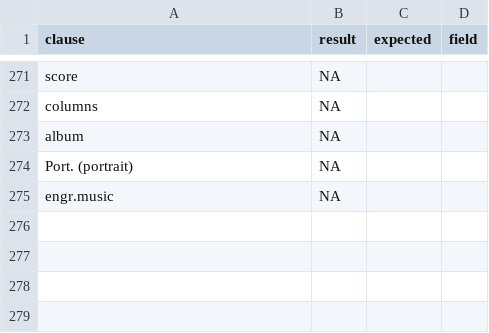
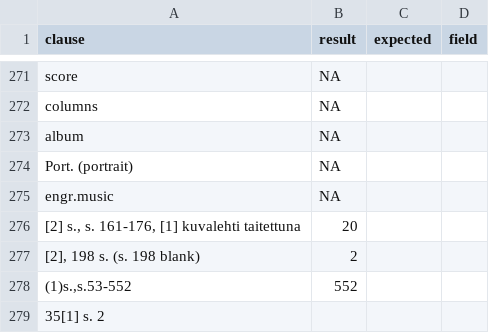
Before and after one commit to COMHIS/bibliographica, a CSV file: inst/extdata/tests_polish_physical_extent.csv, drawn as a sheet; only a part is shown, gaps mark what is left out; the diff names each change by its address in the sheet, - before the commit and + after, or states it on an @@ line.

Commit message:
some tests added

```diff
--- a/inst/extdata/tests_polish_physical_extent.csv
+++ b/inst/extdata/tests_polish_physical_extent.csv
+row 276: [2] s., s. 161-176, [1] kuvalehti taitettuna | 20
+row 277: [2], 198 s. (s. 198 blank) | 2
+row 278: (1)s.,s.53-552 | 552
+row 279: 35[1] s. 2
```
Also changed, not shown: 1 other file.
